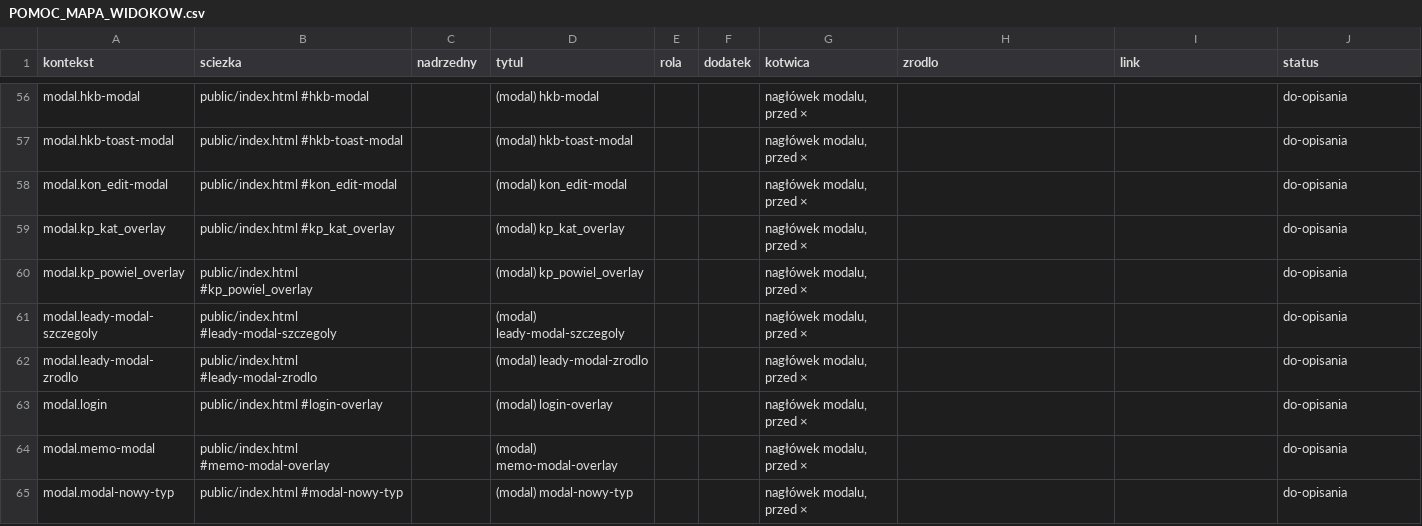
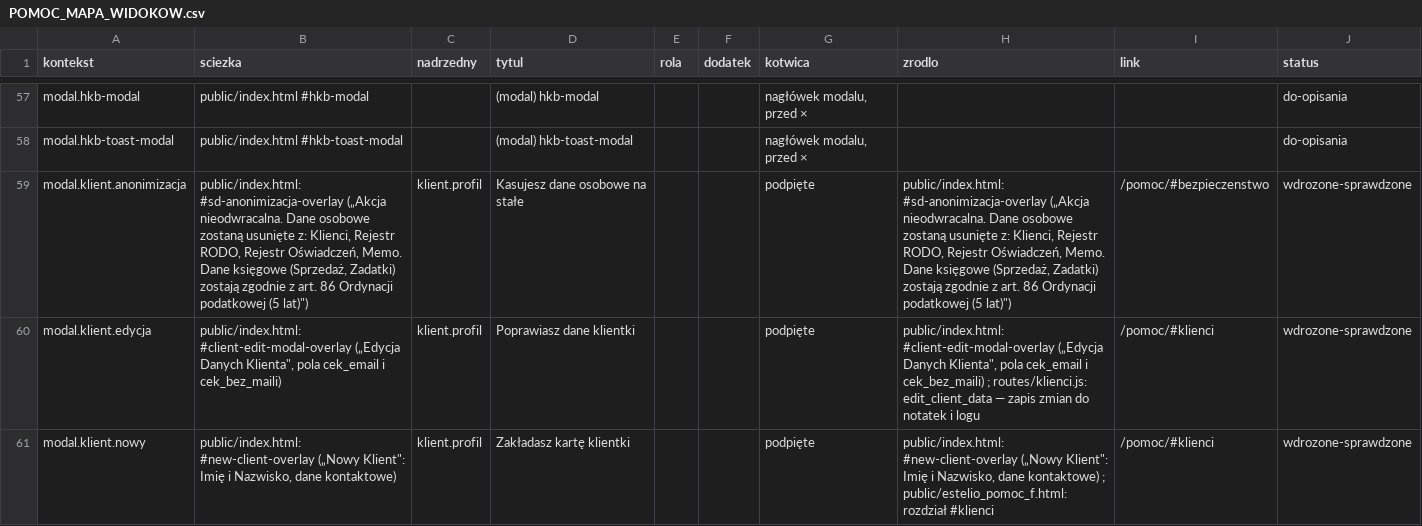
Before and after one commit to waclawiakmariusz-rgb/boczki-backend, a CSV file: docs/Estelio_Pomoc_Kontekstowa_2026-10-22/POMOC_MAPA_WIDOKOW.csv, drawn as a sheet; only a part is shown, gaps mark what is left out; the shorter side is filled out with more unchanged rows; the diff covers the shown part only; the diff names each change by its address in the sheet, - before the commit and + after, or states it on an @@ line.

```diff
--- a/docs/Estelio_Pomoc_Kontekstowa_2026-10-22/POMOC_MAPA_WIDOKOW.csv
+++ b/docs/Estelio_Pomoc_Kontekstowa_2026-10-22/POMOC_MAPA_WIDOKOW.csv
+row 59: modal.klient.anonimizacja | public/index.html: #sd-anonimizacja-overlay („Akcja nieodwracalna. Dane osobowe zostaną usunięte z: Klienci, Rejestr RODO, Rejestr Oświadczeń, Memo. Dane księgowe (Sprzedaż, Zadatki) zostają zgodnie z art. 86 Ordynacji podatkowej (5 lat)") | klient.profil | Kasujesz dane osobowe na stałe |  |  | podpięte | public/index.html: #sd-anonimizacja-overlay („Akcja nieodwracalna. Dane osobowe zostaną usunięte z: Klienci, Rejestr RODO, Rejestr Oświadczeń, Memo. Dane księgowe (Sprzedaż, Zadatki) zostają zgodnie z art. 86 Ordynacji podatkowej (5 lat)") | /pomoc/#bezpieczenstwo | wdrozone-sprawdzone
+row 60: modal.klient.edycja | public/index.html: #client-edit-modal-overlay („Edycja Danych Klienta", pola cek_email i cek_bez_maili) | klient.profil | Poprawiasz dane klientki |  |  | podpięte | public/index.html: #client-edit-modal-overlay („Edycja Danych Klienta", pola cek_email i cek_bez_maili) ; routes/klienci.js: edit_client_data — zapis zmian do notatek i logu | /pomoc/#klienci | wdrozone-sprawdzone
+row 61: modal.klient.nowy | public/index.html: #new-client-overlay („Nowy Klient": Imię i Nazwisko, dane kontaktowe) | klient.profil | Zakładasz kartę klientki |  |  | podpięte | public/index.html: #new-client-overlay („Nowy Klient": Imię i Nazwisko, dane kontaktowe) ; public/estelio_pomoc_f.html: rozdział #klienci | /pomoc/#klienci | wdrozone-sprawdzone
```
Also changed, not shown: 7 added rows elsewhere in this file, 5 other files.
